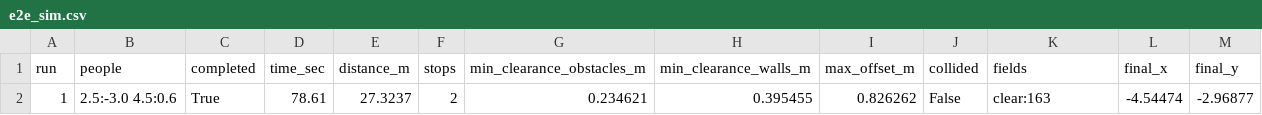
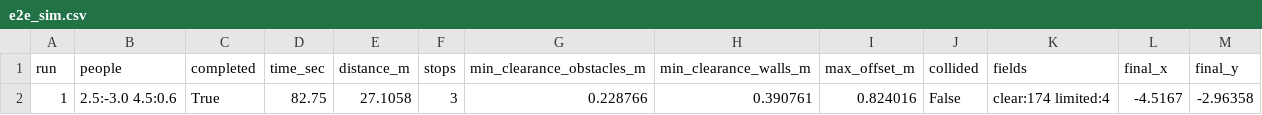
Before and after one commit to DarmawanRobotics/Dharma, a CSV file: experiments/results/e2e_sim.csv, drawn as a sheet; only a part is shown; the diff names each change by its address in the sheet, - before the commit and + after, or states it on an @@ line.

Commit message:
chore(experiments): end-to-end run on the fixed stack

```diff
--- a/experiments/results/e2e_sim.csv
+++ b/experiments/results/e2e_sim.csv
-D2 (time_sec): 78.61
+D2 (time_sec): 82.75
-E2 (distance_m): 27.3237
+E2 (distance_m): 27.1058
-F2 (stops): 2
+F2 (stops): 3
-G2 (min_clearance_obstacles_m): 0.234621
+G2 (min_clearance_obstacles_m): 0.228766
-H2 (min_clearance_walls_m): 0.395455
+H2 (min_clearance_walls_m): 0.390761
-I2 (max_offset_m): 0.826262
+I2 (max_offset_m): 0.824016
-K2 (fields): clear:163
+K2 (fields): clear:174 limited:4
-L2 (final_x): -4.54474
+L2 (final_x): -4.5167
-M2 (final_y): -2.96877
+M2 (final_y): -2.96358
```
Also changed, not shown: 1 other file.
